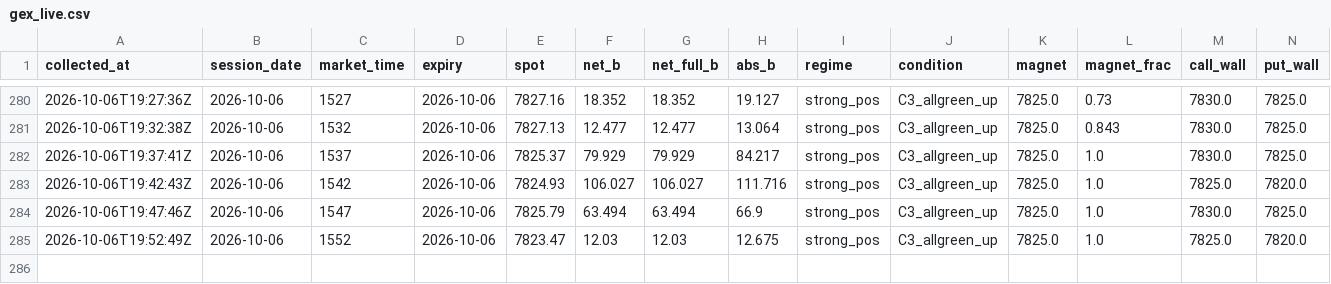
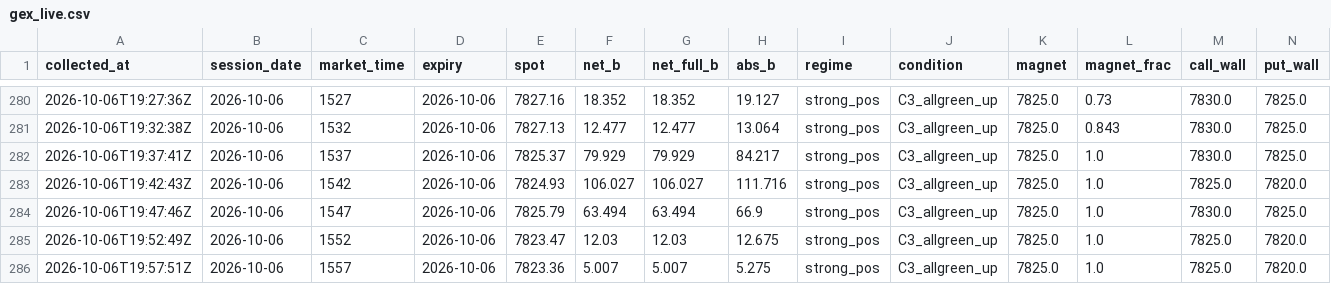
Before and after one commit to utkarpatil/spx-gex-collector, a CSV file: data/collected/gex_live.csv, drawn as a sheet; only a part is shown, gaps mark what is left out; rows hold the shown columns only; the diff names each change by its address in the sheet, - before the commit and + after, or states it on an @@ line.

```diff
--- a/data/collected/gex_live.csv
+++ b/data/collected/gex_live.csv
+row 286: 2026-10-06T19:57:51Z | 2026-10-06 | 1557 | 2026-10-06 | 7823.36 | 5.007 | 5.007 | 5.275 | strong_pos | C3_allgreen_up | 7825.0 | 1.0 | 7825.0 | 7820.0
```
Also changed, not shown: 1 other file.
